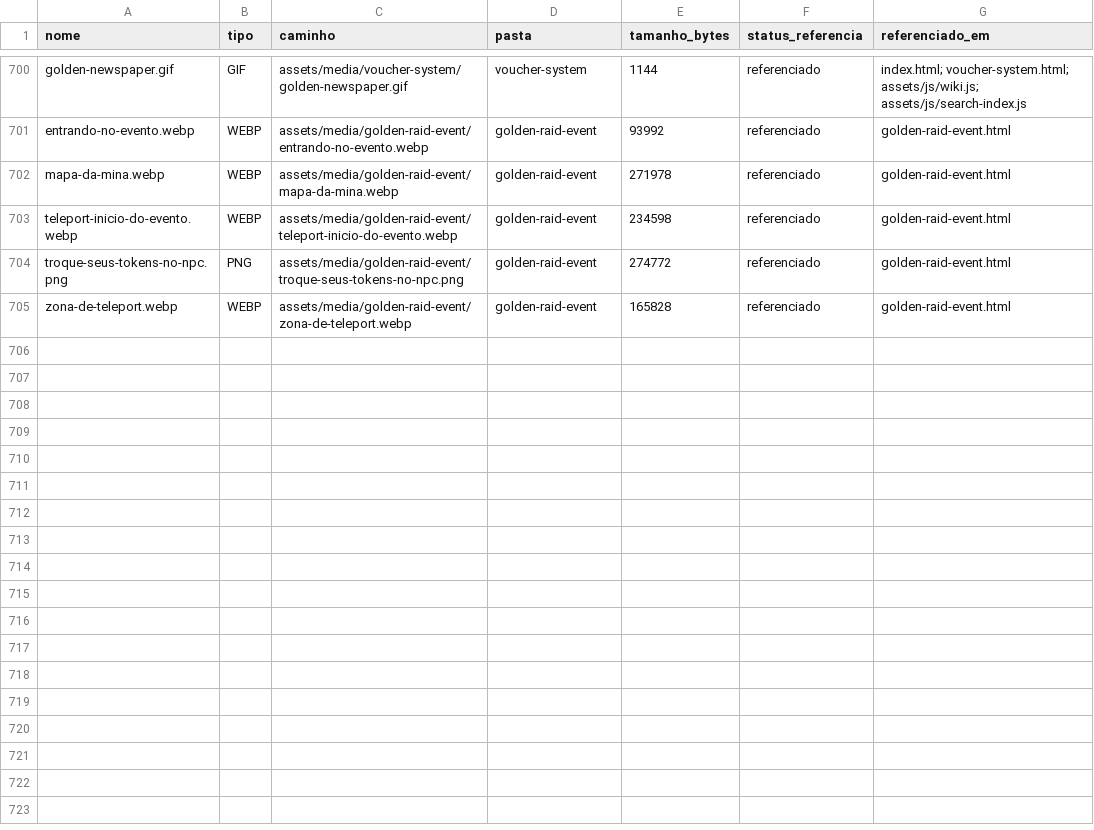
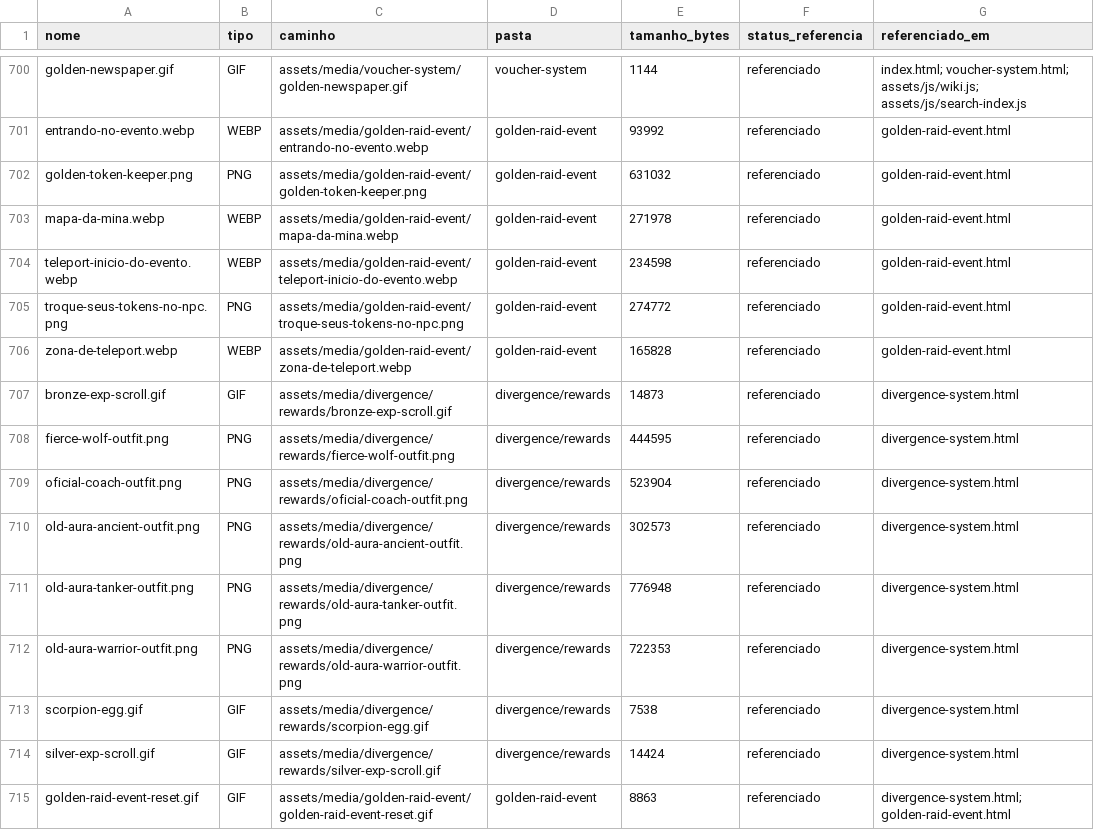
Before and after one commit to fabiorockeiro/avaloriumwiki, a CSV file: docs/assets-visuais.csv, drawn as a sheet; only a part is shown, gaps mark what is left out; the diff names each change by its address in the sheet, - before the commit and + after, or states it on an @@ line.

```diff
--- a/docs/assets-visuais.csv
+++ b/docs/assets-visuais.csv
+row 702: golden-token-keeper.png | PNG | assets/media/golden-raid-event/golden-token-keeper.png | golden-raid-event | 631032 | referenciado | golden-raid-event.html
+row 707: bronze-exp-scroll.gif | GIF | assets/media/divergence/rewards/bronze-exp-scroll.gif | divergence/rewards | 14873 | referenciado | divergence-system.html
+row 708: fierce-wolf-outfit.png | PNG | assets/media/divergence/rewards/fierce-wolf-outfit.png | divergence/rewards | 444595 | referenciado | divergence-system.html
+row 709: oficial-coach-outfit.png | PNG | assets/media/divergence/rewards/oficial-coach-outfit.png | divergence/rewards | 523904 | referenciado | divergence-system.html
+row 710: old-aura-ancient-outfit.png | PNG | assets/media/divergence/rewards/old-aura-ancient-outfit.png | divergence/rewards | 302573 | referenciado | divergence-system.html
+row 711: old-aura-tanker-outfit.png | PNG | assets/media/divergence/rewards/old-aura-tanker-outfit.png | divergence/rewards | 776948 | referenciado | divergence-system.html
+row 712: old-aura-warrior-outfit.png | PNG | assets/media/divergence/rewards/old-aura-warrior-outfit.png | divergence/rewards | 722353 | referenciado | divergence-system.html
+row 713: scorpion-egg.gif | GIF | assets/media/divergence/rewards/scorpion-egg.gif | divergence/rewards | 7538 | referenciado | divergence-system.html
+row 714: silver-exp-scroll.gif | GIF | assets/media/divergence/rewards/silver-exp-scroll.gif | divergence/rewards | 14424 | referenciado | divergence-system.html
+row 715: golden-raid-event-reset.gif | GIF | assets/media/golden-raid-event/golden-raid-event-reset.gif | golden-raid-event | 8863 | referenciado | divergence-system.html; golden-raid-event.html
```
Also changed, not shown: 21 other files.
